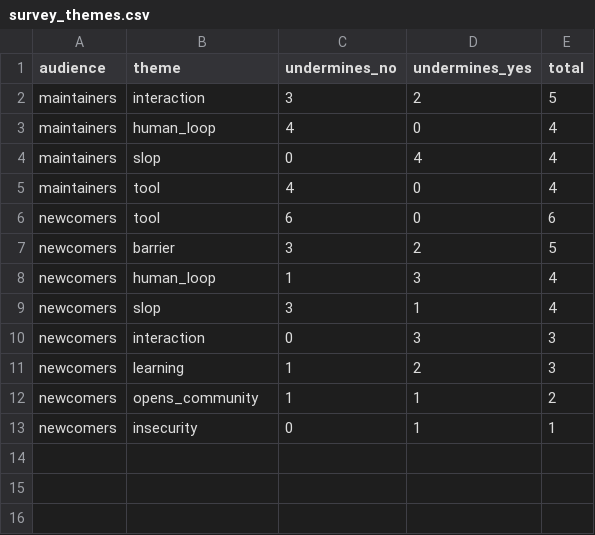
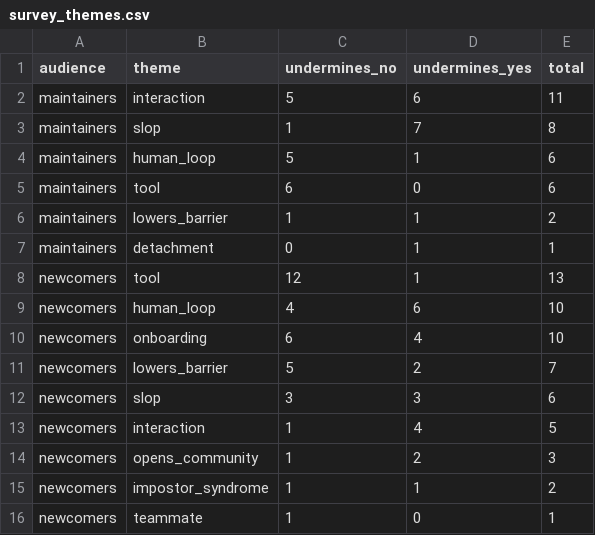
Before and after one commit to viictor1/Analise-IA-em-open-source, a CSV file: results_survey/survey_themes.csv, drawn as a sheet.

```diff
--- a/results_survey/survey_themes.csv
+++ b/results_survey/survey_themes.csv
@@ -1,13 +1,16 @@
 audience,theme,undermines_no,undermines_yes,total
-maintainers,interaction,3,2,5
-maintainers,human_loop,4,0,4
-maintainers,slop,0,4,4
-maintainers,tool,4,0,4
-newcomers,tool,6,0,6
-newcomers,barrier,3,2,5
-newcomers,human_loop,1,3,4
-newcomers,slop,3,1,4
-newcomers,interaction,0,3,3
-newcomers,learning,1,2,3
-newcomers,opens_community,1,1,2
-newcomers,insecurity,0,1,1
+maintainers,interaction,5,6,11
+maintainers,slop,1,7,8
+maintainers,human_loop,5,1,6
+maintainers,tool,6,0,6
+maintainers,lowers_barrier,1,1,2
+maintainers,detachment,0,1,1
+newcomers,tool,12,1,13
+newcomers,human_loop,4,6,10
+newcomers,onboarding,6,4,10
+newcomers,lowers_barrier,5,2,7
+newcomers,slop,3,3,6
+newcomers,interaction,1,4,5
+newcomers,opens_community,1,2,3
+newcomers,impostor_syndrome,1,1,2
+newcomers,teammate,1,0,1
```
Also changed, not shown: results_survey/survey_closed_answers.csv, results_survey/survey_crosstabs.csv, 8 other files.
